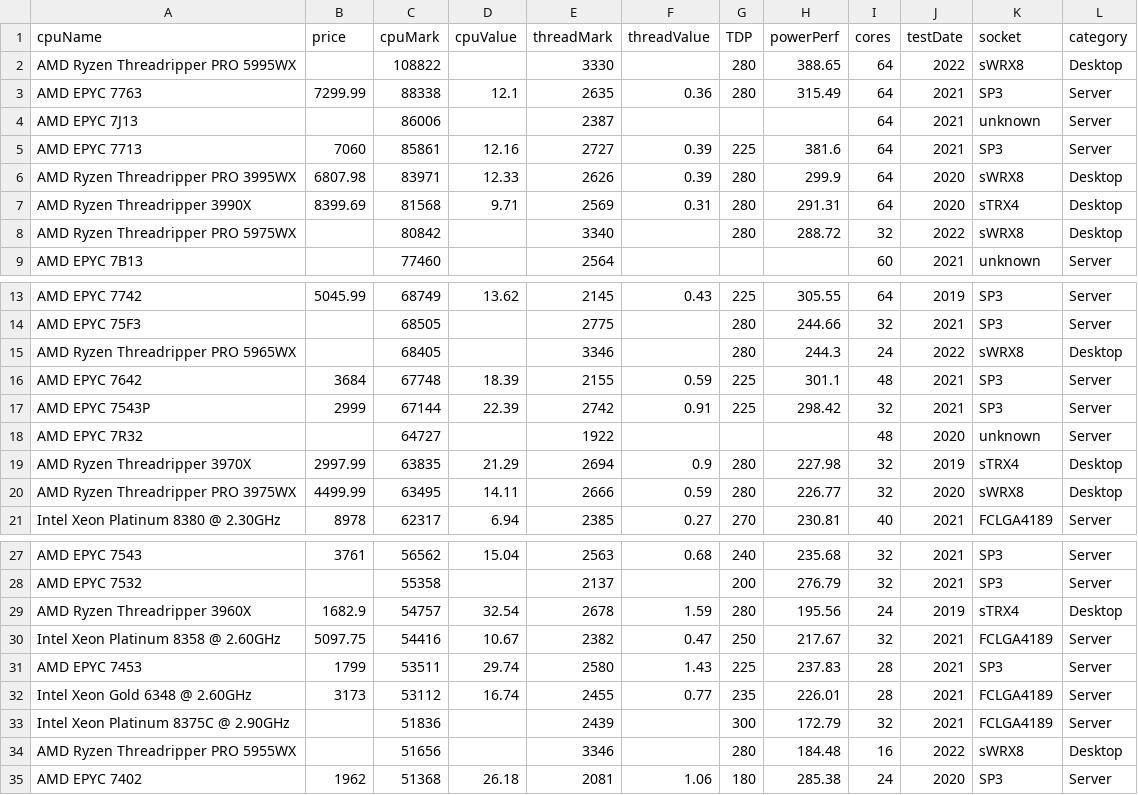
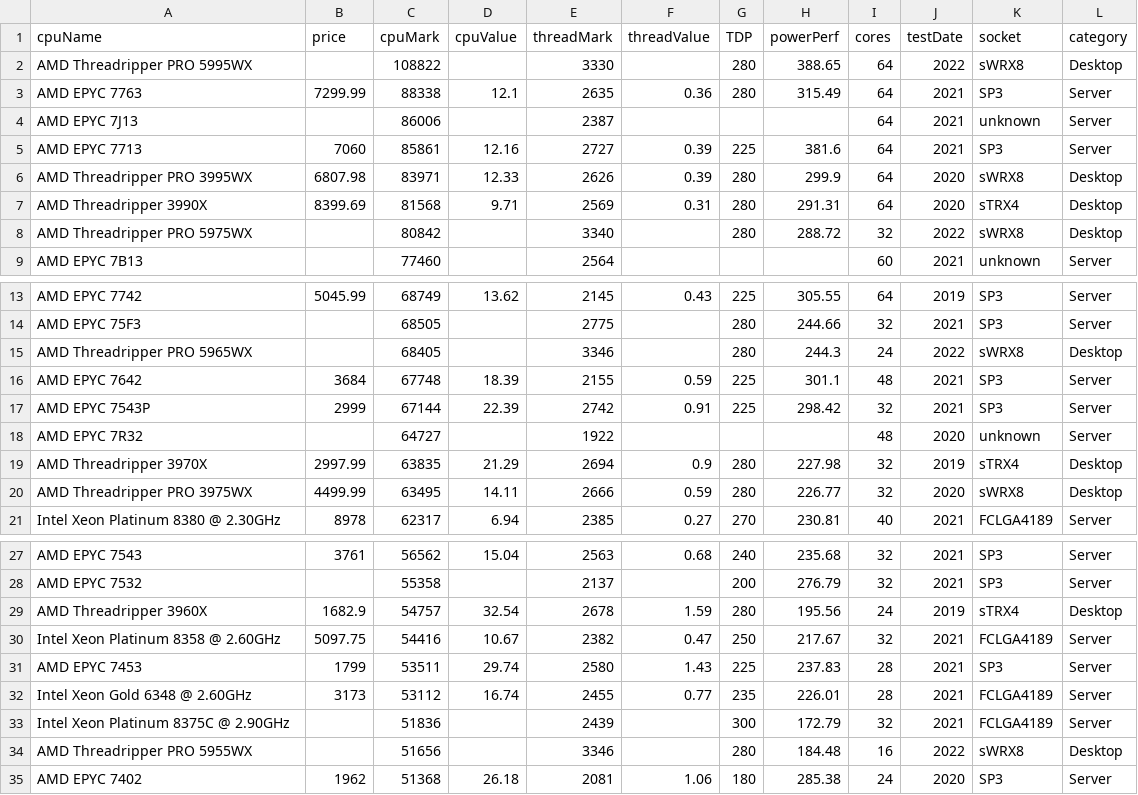
Before and after one commit to Mark-Renzi/DBMS-PCPP, a CSV file: python/data/benchmarks/CPU_benchmark_v4.csv, drawn as a sheet; only a part is shown, gaps mark what is left out; the diff covers the shown part only.

Commit message:
Benchmark cleaner

```diff
--- a/python/data/benchmarks/CPU_benchmark_v4.csv
+++ b/python/data/benchmarks/CPU_benchmark_v4.csv
@@ -1,3 +1,3 @@
 cpuName,price,cpuMark,cpuValue,threadMark,threadValue,TDP,powerPerf,cores,testDate,socket,category
-AMD Ryzen Threadripper PRO 5995WX,,108822,,3330,,280,388.65,64,2022,sWRX8,Desktop
+AMD Threadripper PRO 5995WX,,108822,,3330,,280,388.65,64,2022,sWRX8,Desktop
 AMD EPYC 7763,7299.99,88338,12.1,2635,0.36,280,315.49,64,2021,SP3,Server
@@ -5,5 +5,5 @@ AMD EPYC 7J13,,86006,,2387,,,,64,2021,unknown,Server
 AMD EPYC 7713,7060,85861,12.16,2727,0.39,225,381.6,64,2021,SP3,Server
-AMD Ryzen Threadripper PRO 3995WX,6807.98,83971,12.33,2626,0.39,280,299.9,64,2020,sWRX8,Desktop
-AMD Ryzen Threadripper 3990X,8399.69,81568,9.71,2569,0.31,280,291.31,64,2020,sTRX4,Desktop
-AMD Ryzen Threadripper PRO 5975WX,,80842,,3340,,280,288.72,32,2022,sWRX8,Desktop
+AMD Threadripper PRO 3995WX,6807.98,83971,12.33,2626,0.39,280,299.9,64,2020,sWRX8,Desktop
+AMD Threadripper 3990X,8399.69,81568,9.71,2569,0.31,280,291.31,64,2020,sTRX4,Desktop
+AMD Threadripper PRO 5975WX,,80842,,3340,,280,288.72,32,2022,sWRX8,Desktop
 AMD EPYC 7B13,,77460,,2564,,,,60,2021,unknown,Server
@@ -14,3 +14,3 @@ AMD EPYC 7742,5045.99,68749,13.62,2145,0.43,225,305.55,64,2019,SP3,Server
 AMD EPYC 75F3,,68505,,2775,,280,244.66,32,2021,SP3,Server
-AMD Ryzen Threadripper PRO 5965WX,,68405,,3346,,280,244.3,24,2022,sWRX8,Desktop
+AMD Threadripper PRO 5965WX,,68405,,3346,,280,244.3,24,2022,sWRX8,Desktop
 AMD EPYC 7642,3684,67748,18.39,2155,0.59,225,301.1,48,2021,SP3,Server
@@ -18,4 +18,4 @@ AMD EPYC 7543P,2999,67144,22.39,2742,0.91,225,298.42,32,2021,SP3,Server
 AMD EPYC 7R32,,64727,,1922,,,,48,2020,unknown,Server
-AMD Ryzen Threadripper 3970X,2997.99,63835,21.29,2694,0.9,280,227.98,32,2019,sTRX4,Desktop
-AMD Ryzen Threadripper PRO 3975WX,4499.99,63495,14.11,2666,0.59,280,226.77,32,2020,sWRX8,Desktop
+AMD Threadripper 3970X,2997.99,63835,21.29,2694,0.9,280,227.98,32,2019,sTRX4,Desktop
+AMD Threadripper PRO 3975WX,4499.99,63495,14.11,2666,0.59,280,226.77,32,2020,sWRX8,Desktop
 Intel Xeon Platinum 8380 @ 2.30GHz,8978,62317,6.94,2385,0.27,270,230.81,40,2021,FCLGA4189,Server
@@ -28,3 +28,3 @@ AMD EPYC 7543,3761,56562,15.04,2563,0.68,240,235.68,32,2021,SP3,Server
 AMD EPYC 7532,,55358,,2137,,200,276.79,32,2021,SP3,Server
-AMD Ryzen Threadripper 3960X,1682.9,54757,32.54,2678,1.59,280,195.56,24,2019,sTRX4,Desktop
+AMD Threadripper 3960X,1682.9,54757,32.54,2678,1.59,280,195.56,24,2019,sTRX4,Desktop
 Intel Xeon Platinum 8358 @ 2.60GHz,5097.75,54416,10.67,2382,0.47,250,217.67,32,2021,FCLGA4189,Server
@@ -33,3 +33,3 @@ Intel Xeon Gold 6348 @ 2.60GHz,3173,53112,16.74,2455,0.77,235,226.01,28,2021,FCL
 Intel Xeon Platinum 8375C @ 2.90GHz,,51836,,2439,,300,172.79,32,2021,FCLGA4189,Server
-AMD Ryzen Threadripper PRO 5955WX,,51656,,3346,,280,184.48,16,2022,sWRX8,Desktop
+AMD Threadripper PRO 5955WX,,51656,,3346,,280,184.48,16,2022,sWRX8,Desktop
 AMD EPYC 7402,1962,51368,26.18,2081,1.06,180,285.38,24,2020,SP3,Server
```
Also changed, not shown: 12 edited cells elsewhere in this file, 1 other file.
